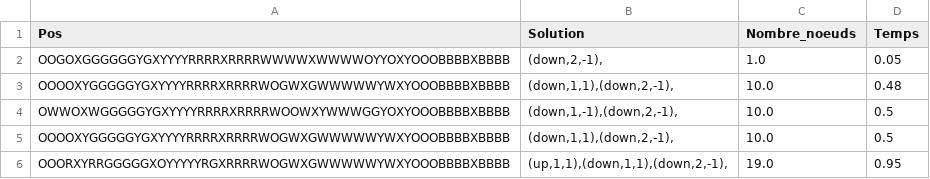
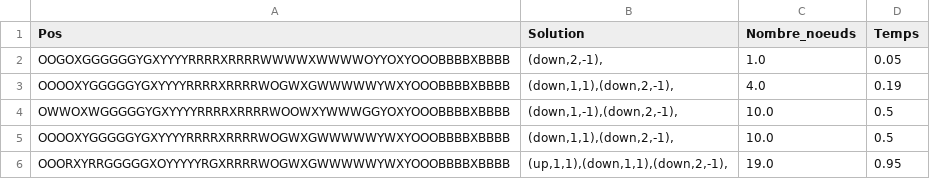
Before and after one commit to Pierre-Portfolio/RediCube, a CSV file: csv/DataSet.csv, drawn as a sheet; only a part is shown.

```diff
--- a/csv/DataSet.csv
+++ b/csv/DataSet.csv
@@ -2,3 +2,3 @@ Pos;Solution;Nombre_noeuds;Temps
 OOGOXGGGGGGYGXYYYYRRRRXRRRRWWWWXWWWWOYYOXYOOOBBBBXBBBB;(down,2,-1),;1.0;0.05
-OOOOXYGGGGGYGXYYYYRRRRXRRRRWOGWXGWWWWWYWXYOOOBBBBXBBBB;(down,1,1),(down,2,-1),;10.0;0.48
+OOOOXYGGGGGYGXYYYYRRRRXRRRRWOGWXGWWWWWYWXYOOOBBBBXBBBB;(down,1,1),(down,2,-1),;4.0;0.19
 OWWOXWGGGGGYGXYYYYRRRRXRRRRWOOWXYWWWGGYOXYOOOBBBBXBBBB;(down,1,-1),(down,2,-1),;10.0;0.5
```
Also changed, not shown: 1 other file.
